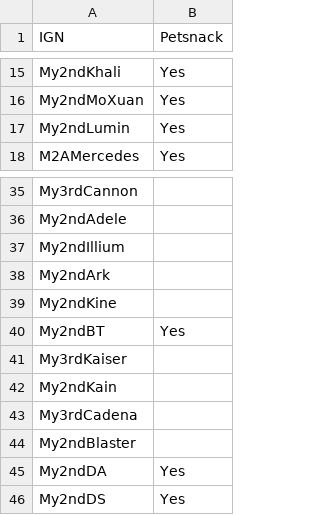
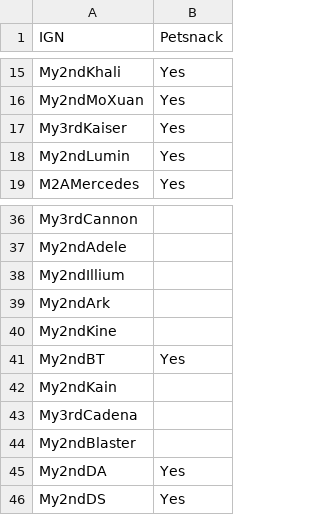
Before and after one commit to My2ndAngelic/Maple-Progression-Tracker, a CSV file: data/cash.csv, drawn as a sheet; only a part is shown, gaps mark what is left out.

```diff
--- a/data/cash.csv
+++ b/data/cash.csv
@@ -16,2 +16,3 @@ My2ndKhali,Yes
 My2ndMoXuan,Yes
+My3rdKaiser,Yes
 My2ndLumin,Yes
@@ -40,3 +41,2 @@ My2ndKine
 My2ndBT,Yes
-My3rdKaiser
 My2ndKain
```
Also changed, not shown: data/accessory.csv, data/account.csv, 6 other files.
